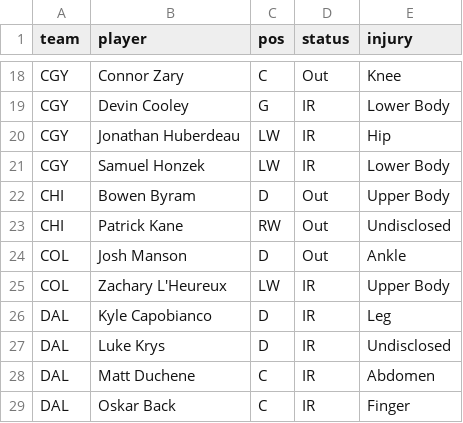
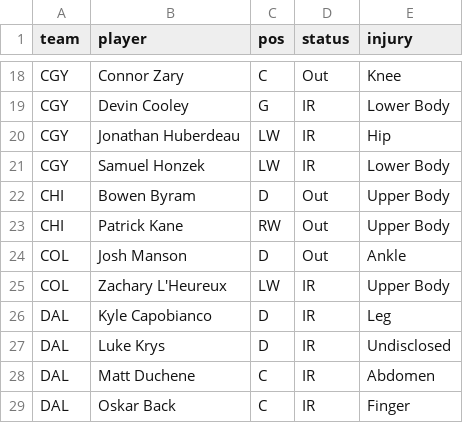
Before and after one commit to marekdoucet/pool-survivor, a CSV file: data/injuries.csv, drawn as a sheet; only a part is shown, gaps mark what is left out.

```diff
--- a/data/injuries.csv
+++ b/data/injuries.csv
@@ -22,3 +22,3 @@ CGY,Samuel Honzek,LW,IR,Lower Body
 CHI,Bowen Byram,D,Out,Upper Body
-CHI,Patrick Kane,RW,Out,Undisclosed
+CHI,Patrick Kane,RW,Out,Upper Body
 COL,Josh Manson,D,Out,Ankle
```
Also changed, not shown: data/schedule.csv, 8 other files.
